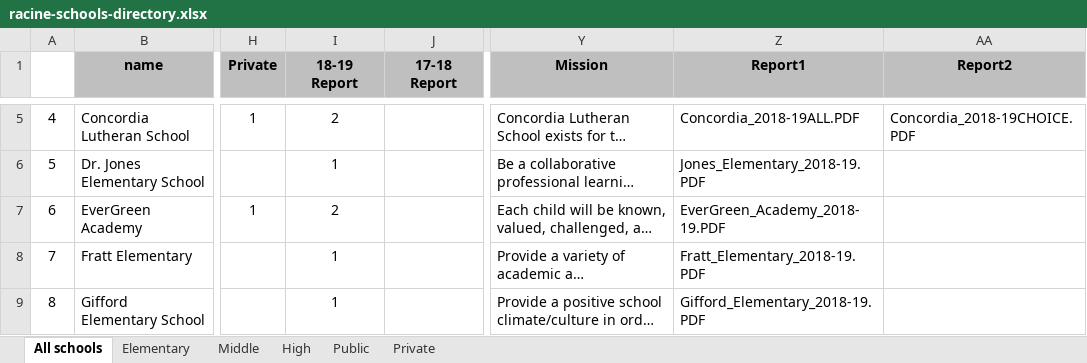
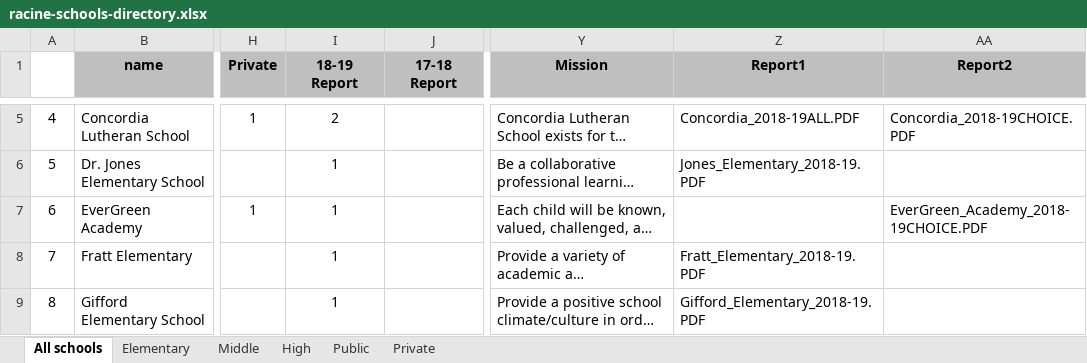
Before and after one commit to nwg/racine-schools, an Excel workbook: scripts/data/racine-schools-directory.xlsx, sheet All schools, drawn as a sheet; only a part is shown, gaps mark what is left out; long unchanged cells end in …; values as stored, in another font and other column widths than the file's, no borders; conditional formats not drawn; the diff names each change by its address in the sheet, - before the commit and + after, or states it on an @@ line.

Commit message:
fix evergreen choice

```diff
--- a/scripts/data/racine-schools-directory.xlsx (sheet All schools)
+++ b/scripts/data/racine-schools-directory.xlsx (sheet All schools)
-I7 (18-19 Report): 2
+I7 (18-19 Report): 1
-Z7 (Report1): EverGreen_Academy_2018-19.PDF
+Z7 (Report1): (empty)
-AA7 (Report2): (empty)
+AA7 (Report2): EverGreen_Academy_2018-19CHOICE.PDF
```
Also changed, not shown: 1 other file.
